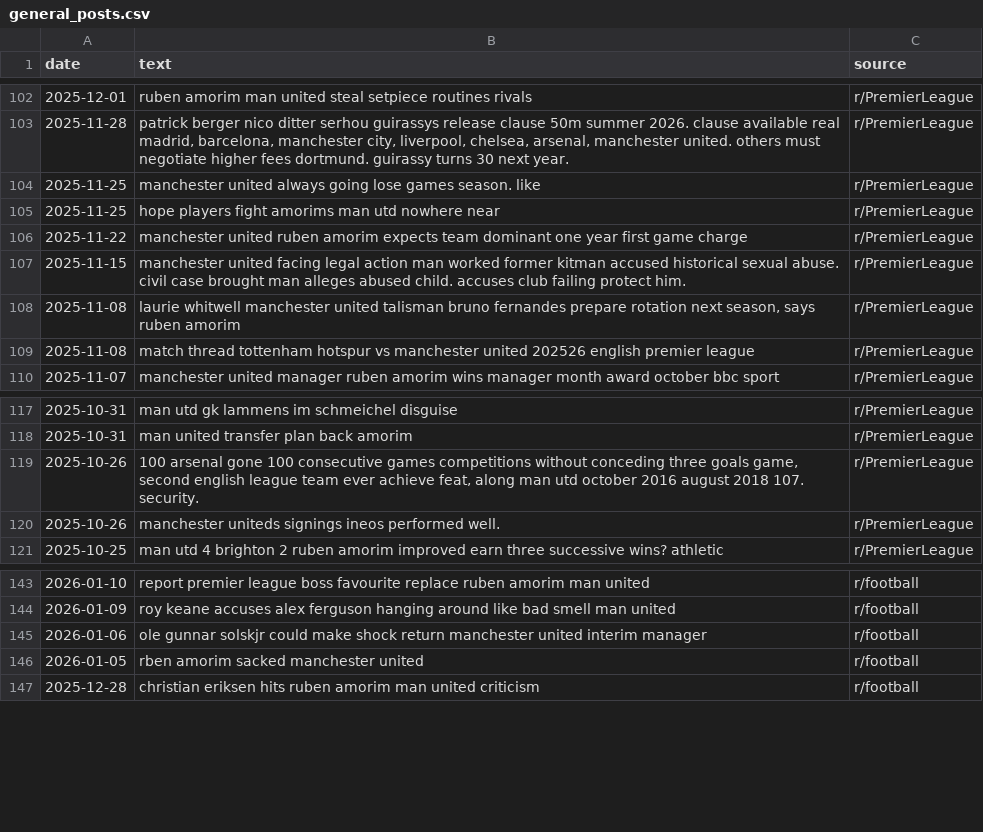
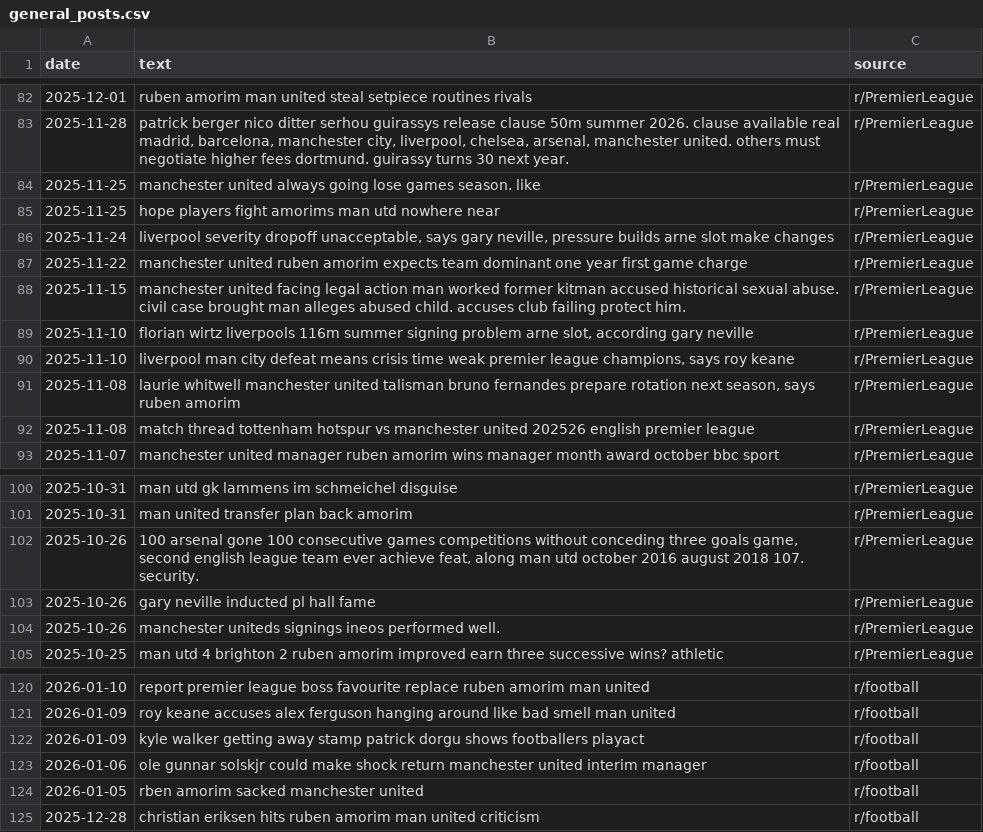
Before and after one commit to KieranGlass/ManchesterUnitedSentiment, a CSV file: data/reddit/general_posts.csv, drawn as a sheet; only a part is shown, gaps mark what is left out; the diff covers the shown part only; the diff names each change by its address in the sheet, - before the commit and + after, or states it on an @@ line.

```diff
--- a/data/reddit/general_posts.csv
+++ b/data/reddit/general_posts.csv
+row 86: 2025-11-24 | liverpool severity dropoff unacceptable, says gary neville, pressure builds arne slot make changes | r/PremierLeague
+row 89: 2025-11-10 | florian wirtz liverpools 116m summer signing problem arne slot, according gary neville | r/PremierLeague
+row 90: 2025-11-10 | liverpool man city defeat means crisis time weak premier league champions, says roy keane | r/PremierLeague
+row 103: 2025-10-26 | gary neville inducted pl hall fame | r/PremierLeague
+row 122: 2026-01-09 | kyle walker getting away stamp patrick dorgu shows footballers playact | r/football
```
Also changed, not shown: 4 added rows, 31 removed rows and 1 edited cell elsewhere in this file, data/news/general_articles.csv, data/news/mu_articles.csv, 6 other files.
